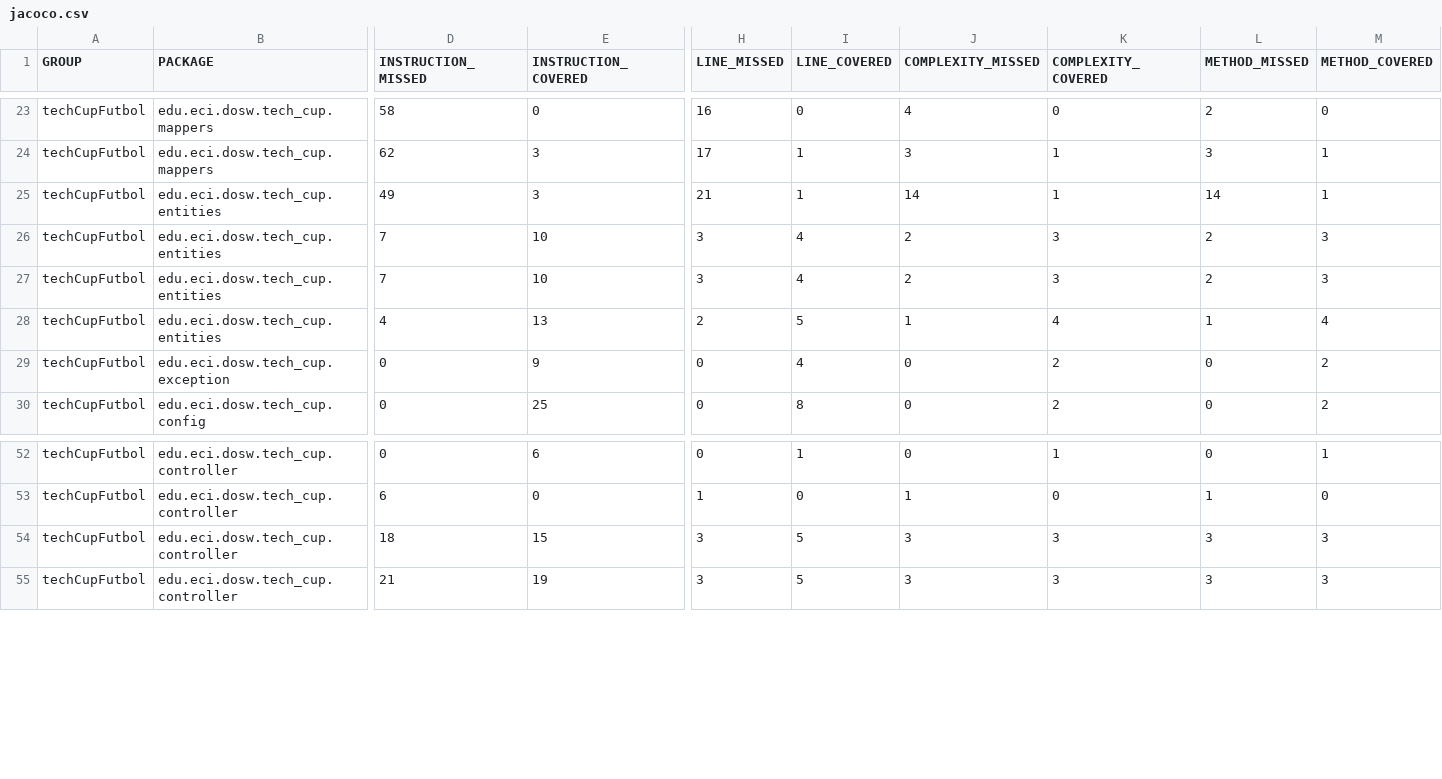
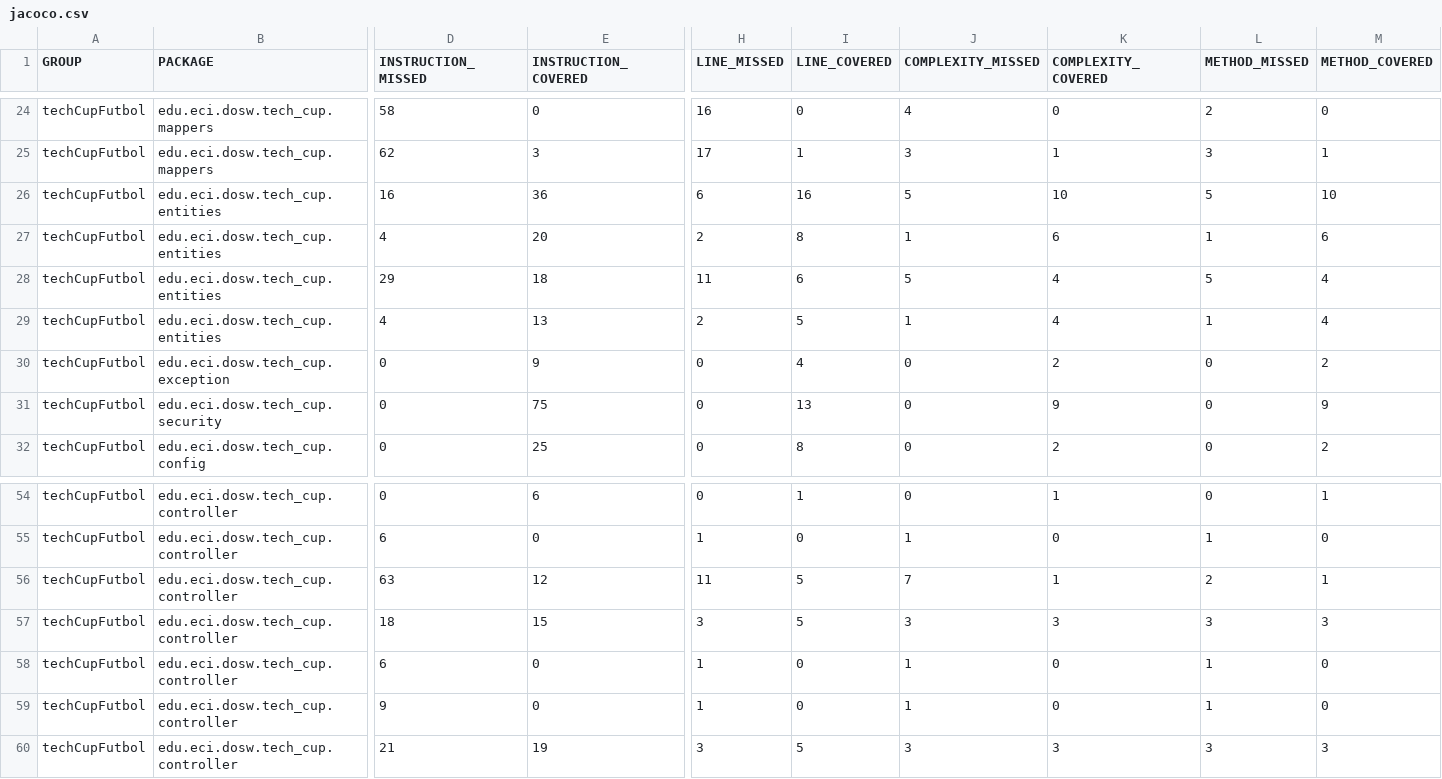
Before and after one commit to A1Daniel1/techCupFutbol, a CSV file: target/site/jacoco/jacoco.csv, drawn as a sheet; only a part is shown, gaps mark what is left out; addresses are those after the commit; rows hold the shown columns only; the diff covers the shown part only; the diff names each change by its address in the sheet, - before the commit and + after, or states it on an @@ line.

```diff
--- a/target/site/jacoco/jacoco.csv
+++ b/target/site/jacoco/jacoco.csv
-D26 (INSTRUCTION_MISSED): 49
+D26 (INSTRUCTION_MISSED): 16
-E26 (INSTRUCTION_COVERED): 3
+E26 (INSTRUCTION_COVERED): 36
-H26 (LINE_MISSED): 21
+H26 (LINE_MISSED): 6
-I26 (LINE_COVERED): 1
+I26 (LINE_COVERED): 16
-J26 (COMPLEXITY_MISSED): 14
+J26 (COMPLEXITY_MISSED): 5
-K26 (COMPLEXITY_COVERED): 1
+K26 (COMPLEXITY_COVERED): 10
-L26 (METHOD_MISSED): 14
+L26 (METHOD_MISSED): 5
-M26 (METHOD_COVERED): 1
+M26 (METHOD_COVERED): 10
-D27 (INSTRUCTION_MISSED): 7
+D27 (INSTRUCTION_MISSED): 4
-E27 (INSTRUCTION_COVERED): 10
+E27 (INSTRUCTION_COVERED): 20
-H27 (LINE_MISSED): 3
+H27 (LINE_MISSED): 2
-I27 (LINE_COVERED): 4
+I27 (LINE_COVERED): 8
-J27 (COMPLEXITY_MISSED): 2
+J27 (COMPLEXITY_MISSED): 1
-K27 (COMPLEXITY_COVERED): 3
+K27 (COMPLEXITY_COVERED): 6
-L27 (METHOD_MISSED): 2
+L27 (METHOD_MISSED): 1
-M27 (METHOD_COVERED): 3
+M27 (METHOD_COVERED): 6
-D28 (INSTRUCTION_MISSED): 7
+D28 (INSTRUCTION_MISSED): 29
-E28 (INSTRUCTION_COVERED): 10
+E28 (INSTRUCTION_COVERED): 18
-H28 (LINE_MISSED): 3
+H28 (LINE_MISSED): 11
-I28 (LINE_COVERED): 4
+I28 (LINE_COVERED): 6
-J28 (COMPLEXITY_MISSED): 2
+J28 (COMPLEXITY_MISSED): 5
-K28 (COMPLEXITY_COVERED): 3
+K28 (COMPLEXITY_COVERED): 4
-L28 (METHOD_MISSED): 2
+L28 (METHOD_MISSED): 5
-M28 (METHOD_COVERED): 3
+M28 (METHOD_COVERED): 4
+row 31: techCupFutbol | edu.eci.dosw.tech_cup.security | 0 | 75 | 0 | 13 | 0 | 9 | 0 | 9
+row 56: techCupFutbol | edu.eci.dosw.tech_cup.controller | 63 | 12 | 11 | 5 | 7 | 1 | 2 | 1
+row 58: techCupFutbol | edu.eci.dosw.tech_cup.controller | 6 | 0 | 1 | 0 | 1 | 0 | 1 | 0
+row 59: techCupFutbol | edu.eci.dosw.tech_cup.controller | 9 | 0 | 1 | 0 | 1 | 0 | 1 | 0
```
Also changed, not shown: 1 added row and 7 edited cells elsewhere in this file, 44 other files.
